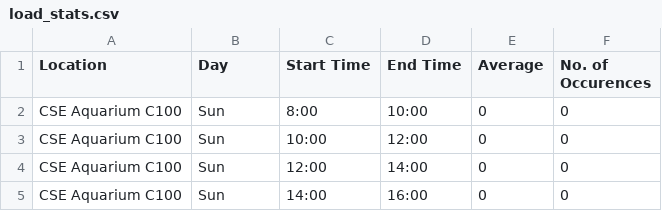
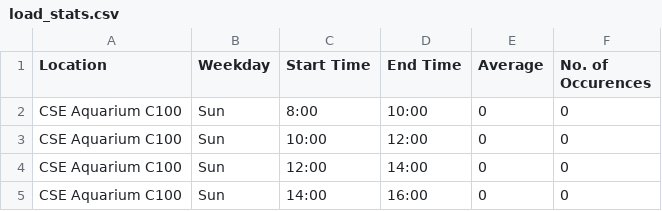
Before and after one commit to IdoNirTheGreat/HUJI-Lib, a CSV file: load_stats.csv, drawn as a sheet; only a part is shown.

Commit message:
Almost finished update_load_stats.

```diff
--- a/load_stats.csv
+++ b/load_stats.csv
@@ -1,2 +1,2 @@
-Location,Day,Start Time,End Time,Average,No. of Occurences
+Location,Weekday,Start Time,End Time,Average,No. of Occurences
 CSE Aquarium C100,Sun,8:00,10:00,0,0
```
Also changed, not shown: 1 other file.
